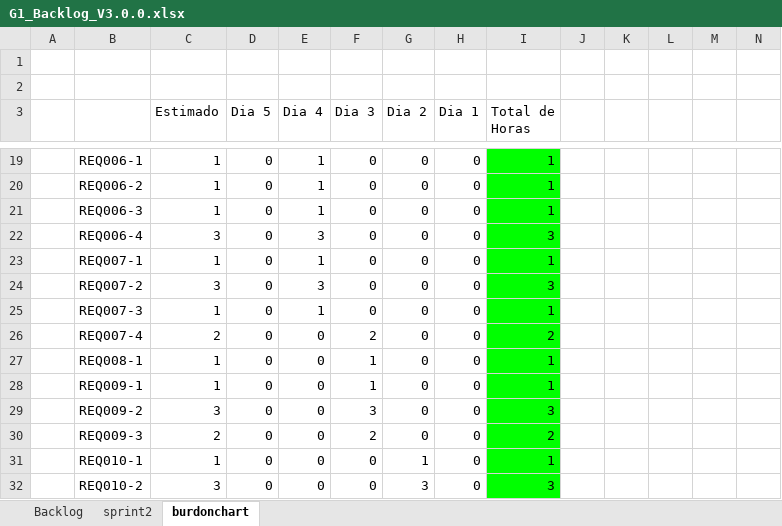
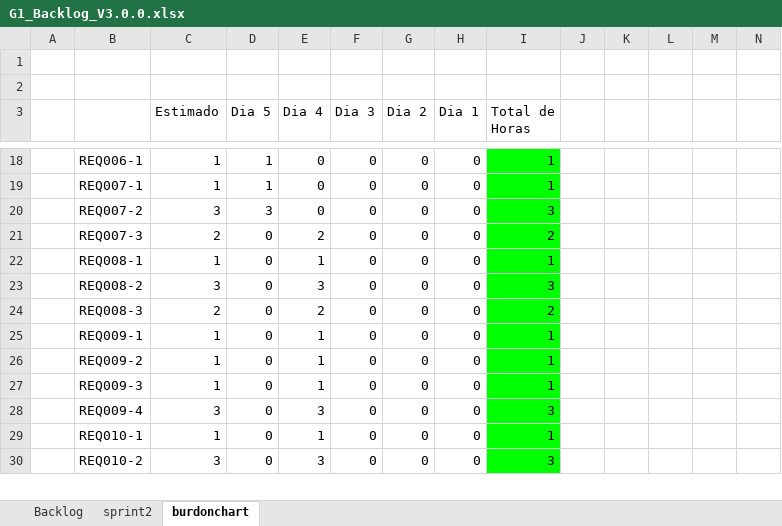
Before and after one commit to NahirCarrera/NahirCarrera_14765_G1_MPSW, an Excel workbook: PREGAME/1. ELICITACIÓN/1.6 Backlog/G1_Backlog_V3.0.0.xlsx, sheet burdonchart, drawn as a sheet; only a part is shown, gaps mark what is left out; values as stored, in another font and other column widths than the file's, no borders; charts and pictures and table styles not drawn; removed rows and columns are numbered as before the commit, all else as after; rows hold the shown columns only; the diff covers the shown part only; the diff names each change by its address in the sheet, - before the commit and + after, or states it on an @@ line.

```diff
--- a/PREGAME/1. ELICITACIÓN/1.6 Backlog/G1_Backlog_V3.0.0.xlsx (sheet burdonchart)
+++ b/PREGAME/1. ELICITACIÓN/1.6 Backlog/G1_Backlog_V3.0.0.xlsx (sheet burdonchart)
-D18 (Dia 5): 0
+D18 (Dia 5): 1
-E18 (Dia 4): 1
+E18 (Dia 4): 0
-row 20:  | REQ006-2 | 1 | 0 | 1 | 0 | 0 | 0 | 1
-row 21:  | REQ006-3 | 1 | 0 | 1 | 0 | 0 | 0 | 1
-row 22:  | REQ006-4 | 3 | 0 | 3 | 0 | 0 | 0 | 3
-D19 (Dia 5): 0
+D19 (Dia 5): 1
-E19 (Dia 4): 1
+E19 (Dia 4): 0
-D20 (Dia 5): 0
+D20 (Dia 5): 3
-E20 (Dia 4): 3
+E20 (Dia 4): 0
-C21 (Estimado): 1
+C21 (Estimado): 2
-E21 (Dia 4): 1
+E21 (Dia 4): 2
-I21 (Total de Horas): 1
+I21 (Total de Horas): 2
-row 26:  | REQ007-4 | 2 | 0 | 0 | 2 | 0 | 0 | 2
-E22 (Dia 4): 0
+E22 (Dia 4): 1
-F22 (Dia 3): 1
+F22 (Dia 3): 0
+row 23:  | REQ008-2 | 3 | 0 | 3 | 0 | 0 | 0 | 3
+row 24:  | REQ008-3 | 2 | 0 | 2 | 0 | 0 | 0 | 2
-E25:E27 (Dia 4): 0
+E25:E27 (Dia 4): 1
-F25 (Dia 3): 1
+F25 (Dia 3): 0
-C26 (Estimado): 3
+C26 (Estimado): 1
-F26 (Dia 3): 3
+F26 (Dia 3): 0
-I26 (Total de Horas): 3
+I26 (Total de Horas): 1
-C27 (Estimado): 2
+C27 (Estimado): 1
-F27 (Dia 3): 2
+F27 (Dia 3): 0
-I27 (Total de Horas): 2
+I27 (Total de Horas): 1
+row 28:  | REQ009-4 | 3 | 0 | 3 | 0 | 0 | 0 | 3
-E29 (Dia 4): 0
+E29 (Dia 4): 1
-G29 (Dia 2): 1
+G29 (Dia 2): 0
-E30 (Dia 4): 0
+E30 (Dia 4): 3
-G30 (Dia 2): 3
+G30 (Dia 2): 0
```
Also changed, not shown: 13 added rows, 7 removed rows and 35 edited cells elsewhere in this sheet, sheet sprint2, sheet Backlog, formulas that keep their value, charts or pictures, PREGAME/1. ELICITACIÓN/1.3 Historias de Usuario/Matriz HU Grupo 1 V4.0.0.xlsx, 3 other files.
